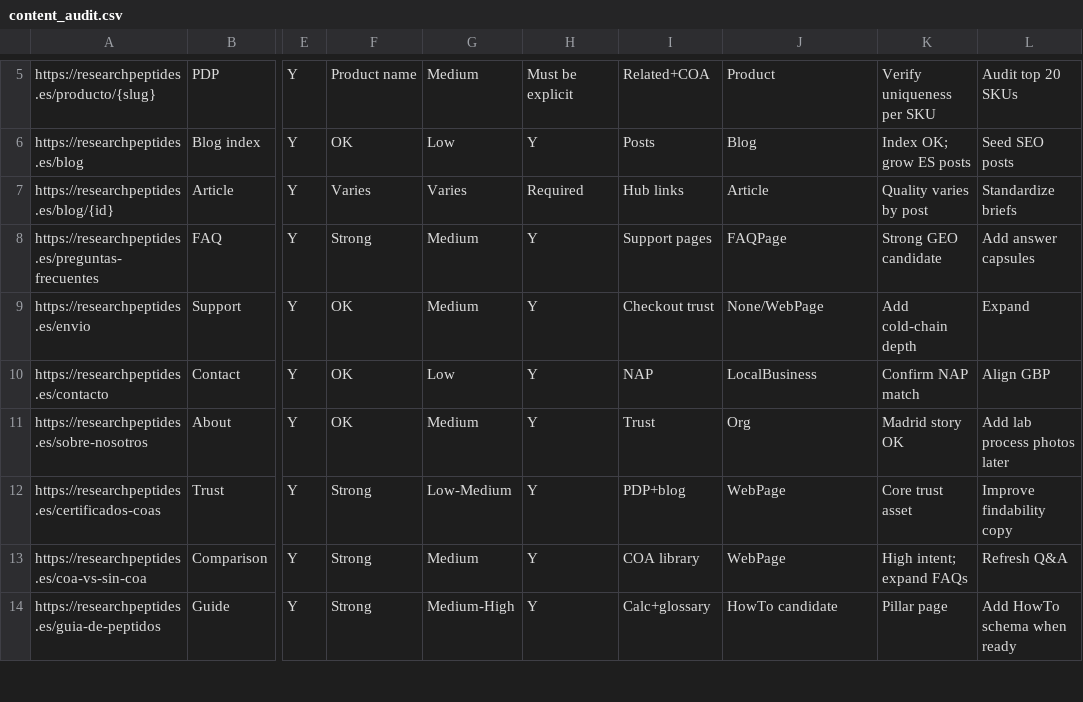
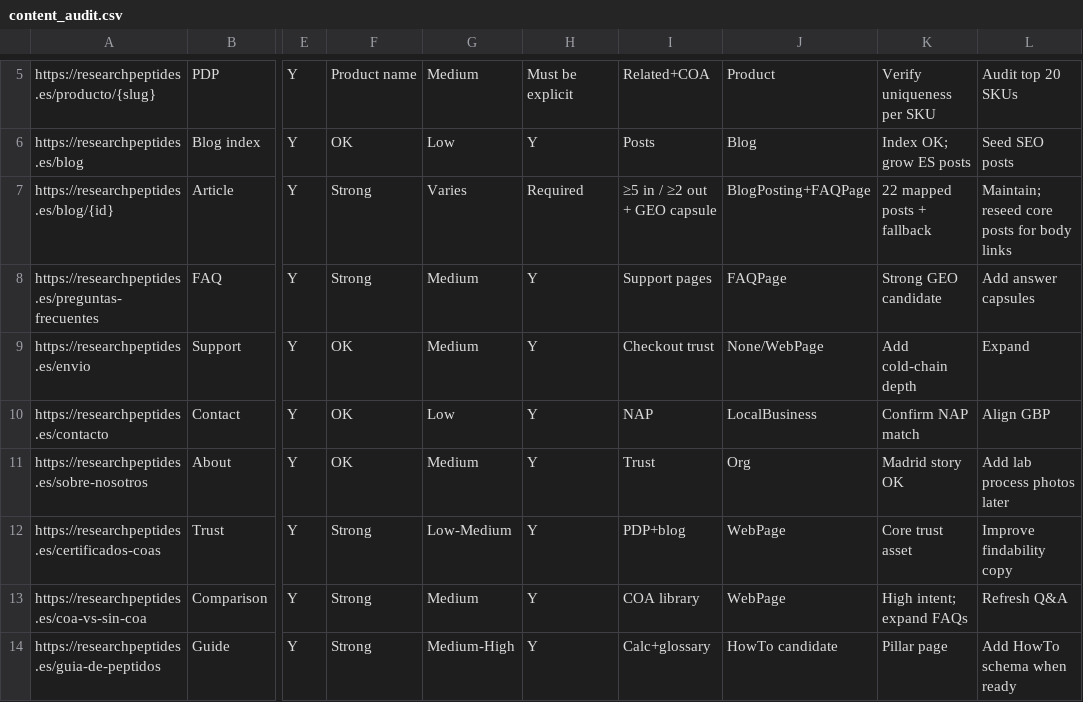
Before and after one commit to ddanieltover-arch/Research-Peptides-ES, a CSV file: seo/content_audit.csv, drawn as a sheet; only a part is shown, gaps mark what is left out; the diff names each change by its address in the sheet, - before the commit and + after, or states it on an @@ line.

```diff
--- a/seo/content_audit.csv
+++ b/seo/content_audit.csv
-F7: Varies
+F7: Strong
-I7: Hub links
+I7: ≥5 in / ≥2 out + GEO capsule
-J7: Article
+J7: BlogPosting+FAQPage
-K7: Quality varies by post
+K7: 22 mapped posts + fallback
-L7: Standardize briefs
+L7: Maintain; reseed core posts for body links
```
Also changed, not shown: seo/keyword_map.csv, 22 other files.
